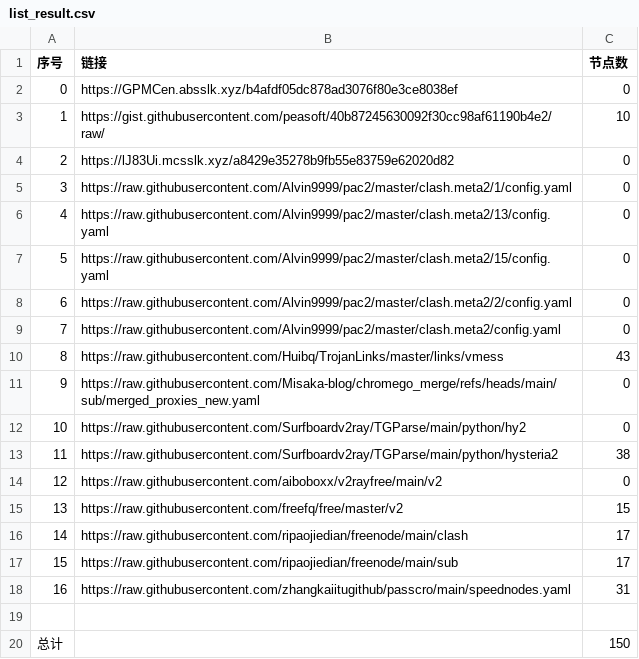
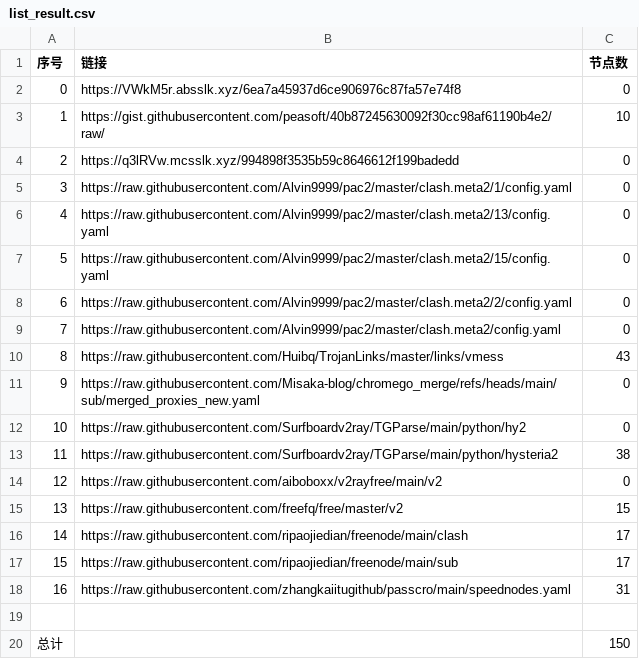
Before and after one commit to liuhtt/liunomorewalls, a CSV file: list_result.csv, drawn as a sheet.

```diff
--- a/list_result.csv
+++ b/list_result.csv
@@ -1,5 +1,5 @@
 序号,链接,节点数
-0,https://GPMCen.absslk.xyz/b4afdf05dc878ad3076f80e3ce8038ef,0
+0,https://VWkM5r.absslk.xyz/6ea7a45937d6ce906976c87fa57e74f8,0
 1,https://gist.githubusercontent.com/peasoft/40b87245630092f30cc98af61190b4e2/raw/,10
-2,https://lJ83Ui.mcsslk.xyz/a8429e35278b9fb55e83759e62020d82,0
+2,https://q3lRVw.mcsslk.xyz/994898f3535b59c8646612f199badedd,0
 3,https://raw.githubusercontent.com/Alvin9999/pac2/master/clash.meta2/1/config.yaml,0
```
Also changed, not shown: 3 other files.
